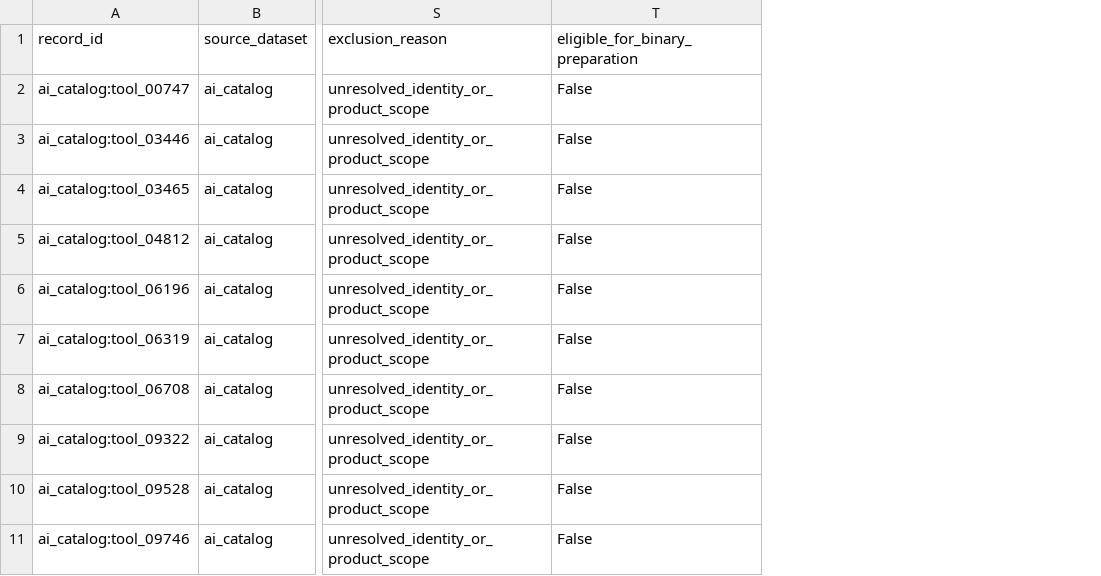
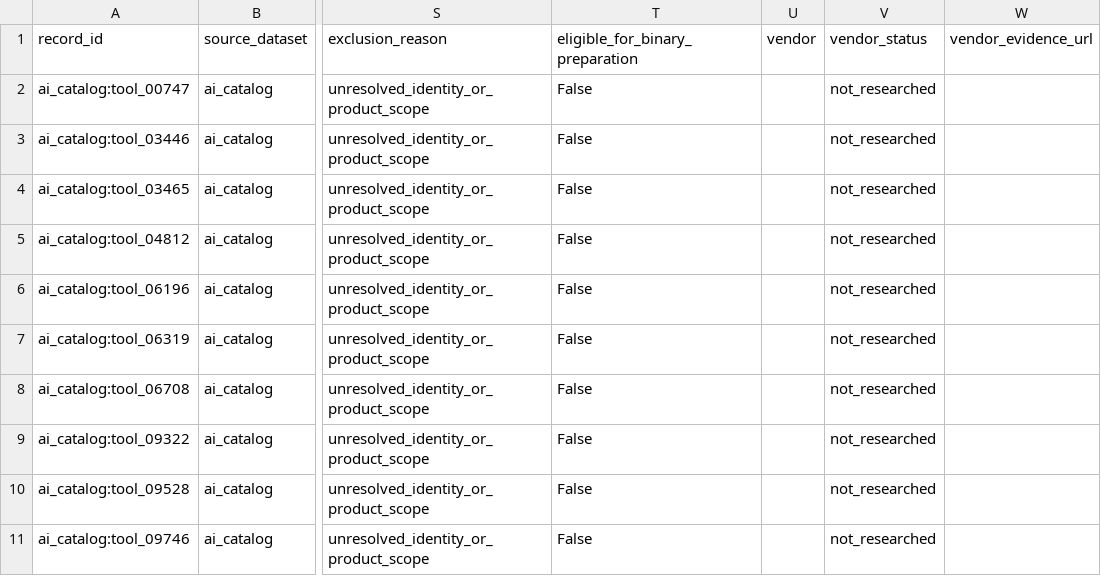
Before and after one commit to Break-Through-Tech/Cyera-1B-ai-tool-discovery-and-risk-classification, a CSV file: data/processed/corrected_labels_2026-11-05/unresolved.csv, drawn as a sheet; only a part is shown, gaps mark what is left out; the diff names each change by its address in the sheet, - before the commit and + after, or states it on an @@ line.

Commit message:
Reconcile corrected labels with cached vendor enrichment and synthetic provenance

```diff
--- a/data/processed/corrected_labels_2026-11-05/unresolved.csv
+++ b/data/processed/corrected_labels_2026-11-05/unresolved.csv
+column U (vendor), empty
+column V (vendor_status), rows 2-11: all not_researched
+column W (vendor_evidence_url), empty
```
Also changed, not shown: 12 other files.
